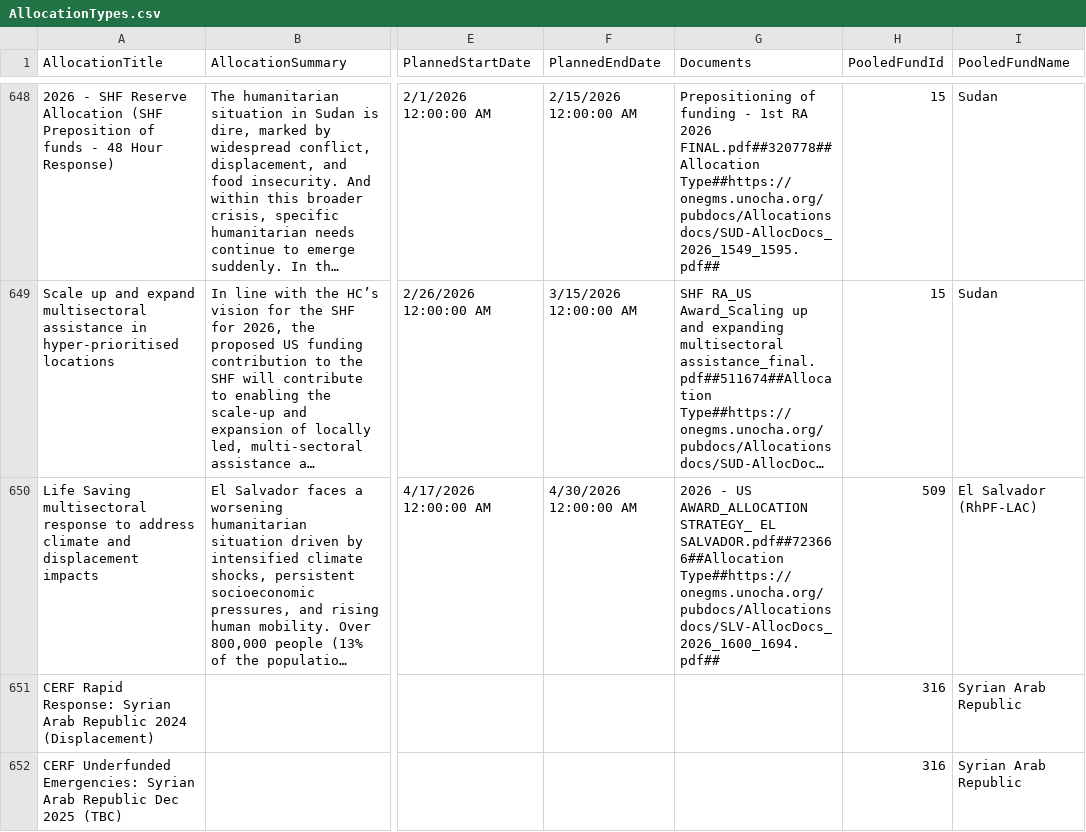
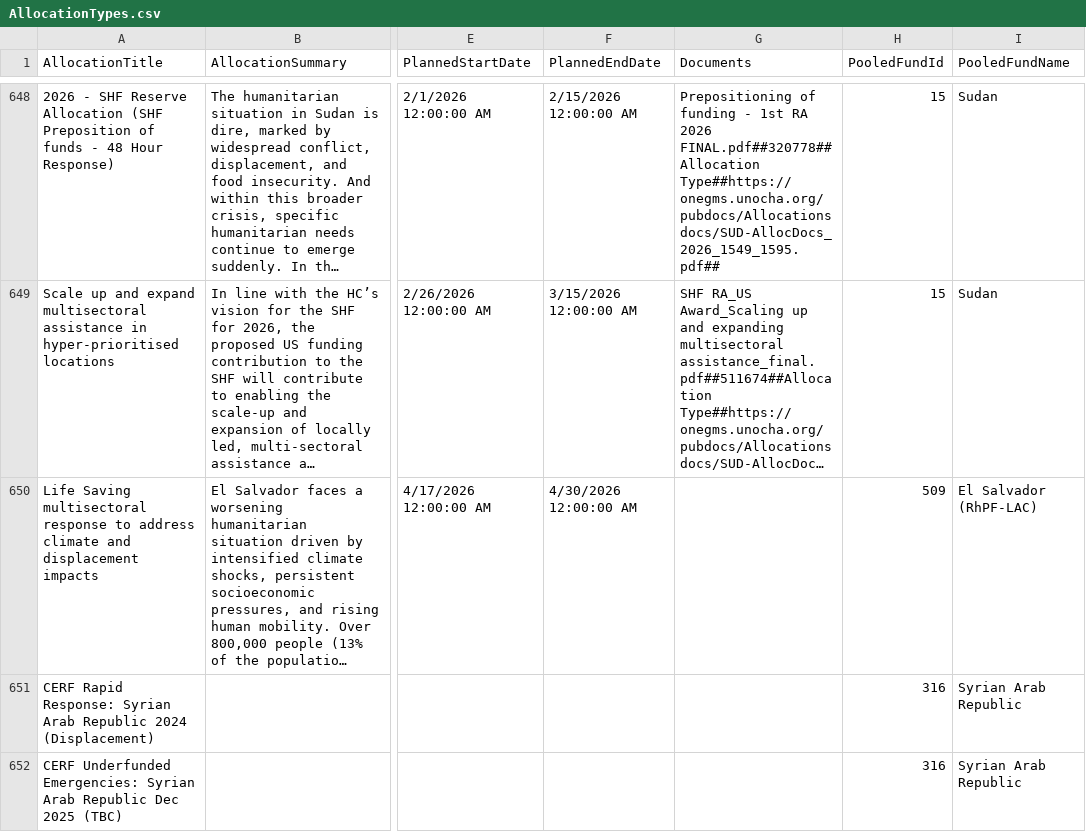
Before and after one commit to CBPFGMS/cbpfgms-data, a CSV file: utils/CBPF_allocations_overview_static/data/AllocationTypes.csv, drawn as a sheet; only a part is shown, gaps mark what is left out; long unchanged cells end in …; the diff names each change by its address in the sheet, - before the commit and + after, or states it on an @@ line.

```diff
--- a/utils/CBPF_allocations_overview_static/data/AllocationTypes.csv
+++ b/utils/CBPF_allocations_overview_static/data/AllocationTypes.csv
-G650 (Documents): 2026 - US AWARD_ALLOCATION STRATEGY_ EL SALVADOR.pdf##723666##Allocation Type##https://onegms.unocha.org/pubdocs/Allocationsdocs/SLV-AllocDocs_2026_1600_1694.pdf##
+G650 (Documents): (empty)
```
Also changed, not shown: 1 other file.
